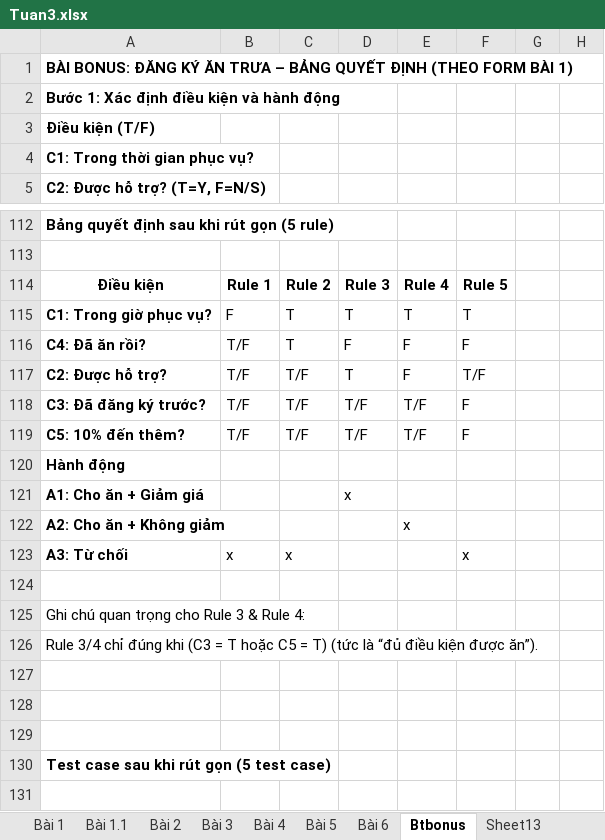
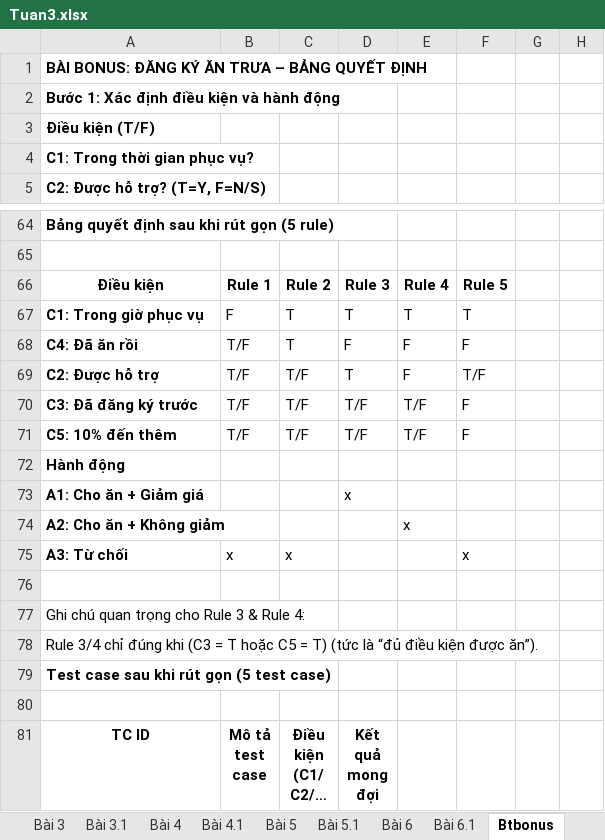
Before and after one commit to Duongnguyen0808/TESTER, an Excel workbook: Tuan3/Tuan3.xlsx, sheet Btbonus, drawn as a sheet; only a part is shown, gaps mark what is left out; the shorter side is filled out with more unchanged rows; long unchanged cells end in …; values as stored, in another font and other column widths than the file's, no borders; removed rows and columns are numbered as before the commit, all else as after; rows hold the shown columns only; the diff covers the shown part only; the diff names each change by its address in the sheet, - before the commit and + after, or states it on an @@ line.

```diff
--- a/Tuan3/Tuan3.xlsx (sheet Btbonus)
+++ b/Tuan3/Tuan3.xlsx (sheet Btbonus)
-sheet tab: Sheet13
+sheet tab: Bài 3.1
+sheet tab: Bài 4.1
+sheet tab: Bài 5.1
+sheet tab: Bài 6.1
@@ sheet tab order changed: Bài 3 | Bài 3.1 | Bài 4 | Bài 4.1 | Bài 5 | Bài 5.1 | Bài 6 | Bài 6.1 | Btbonus @@
-A1: …QUYẾT ĐỊNH (THEO FORM BÀI 1)
+A1: …QUYẾT ĐỊNH
-A67: C1: Trong giờ phục vụ?
+A67: C1: Trong giờ phục vụ
-A68: C4: Đã ăn rồi?
+A68: C4: Đã ăn rồi
-A69: C2: Được hỗ trợ?
+A69: C2: Được hỗ trợ
-A70: C3: Đã đăng ký trước?
+A70: C3: Đã đăng ký trước
-A71: C5: 10% đến thêm?
+A71: C5: 10% đến thêm
-row 127: (empty)
-row 128: (empty)
-row 129: (empty)
```
Also changed, not shown: 1 added row, 49 removed rows, 2 moved rows and 204 edited cells elsewhere in this sheet, sheet Bài 3.1, sheet Bài 1.1, other sheet tabs, 5 other files.
